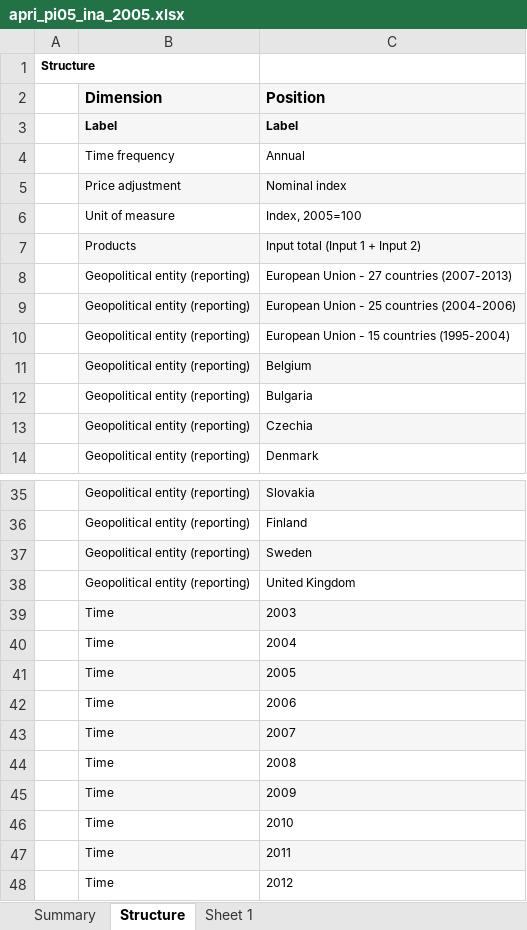
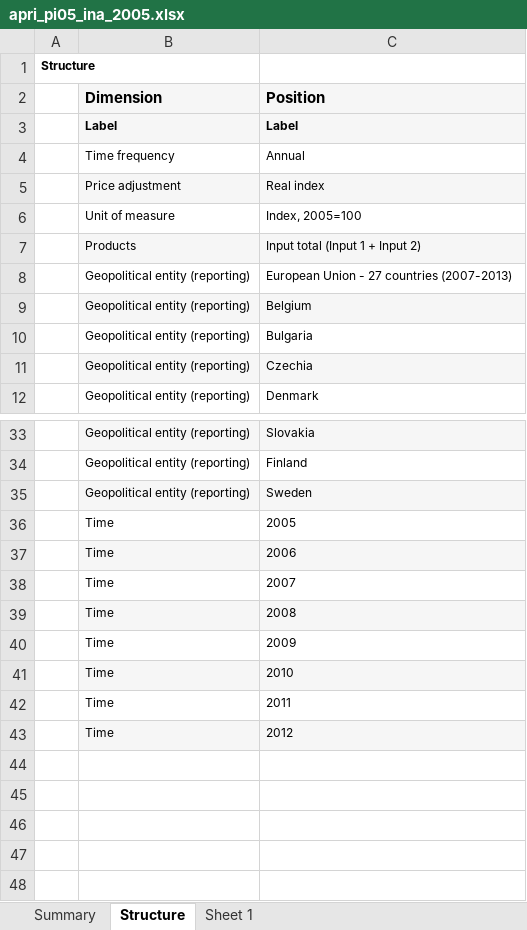
Before and after one commit to sba22223nestorpereira/CCT_sba22223nestorpereira, an Excel workbook: apri_pi05_ina_2005.xlsx, sheet Structure, drawn as a sheet; only a part is shown, gaps mark what is left out; values as stored, in another font and other column widths than the file's, no borders; removed rows and columns are numbered as before the commit, all else as after; the diff names each change by its address in the sheet, - before the commit and + after, or states it on an @@ line.

```diff
--- a/apri_pi05_ina_2005.xlsx (sheet Structure)
+++ b/apri_pi05_ina_2005.xlsx (sheet Structure)
-C5 (Position): Nominal index
+C5 (Position): Real index
-row 9:  | Geopolitical entity (reporting) | European Union - 25 countries (2004-2006)
-row 10:  | Geopolitical entity (reporting) | European Union - 15 countries (1995-2004)
-row 38:  | Geopolitical entity (reporting) | United Kingdom
-row 39:  | Time | 2003
-row 40:  | Time | 2004
-B36:C36 fill: #F6F6F6
+B36:C36 fill: none
-B37:C37 fill: none
+B37:C37 fill: #F6F6F6
-B38:C38 fill: #F6F6F6
+B38:C38 fill: none
-B39:C39 fill: none
+B39:C39 fill: #F6F6F6
-B40:C40 fill: #F6F6F6
+B40:C40 fill: none
-B41:C41 fill: none
+B41:C41 fill: #F6F6F6
-B42:C42 fill: #F6F6F6
+B42:C42 fill: none
-B43:C43 fill: none
+B43:C43 fill: #F6F6F6
```
Also changed, not shown: sheet Sheet 1, sheet Summary, charts or pictures, apri_pi00_ina_2000.xlsx, apri_pi00_outa_2000.xlsx, 5 other files.
